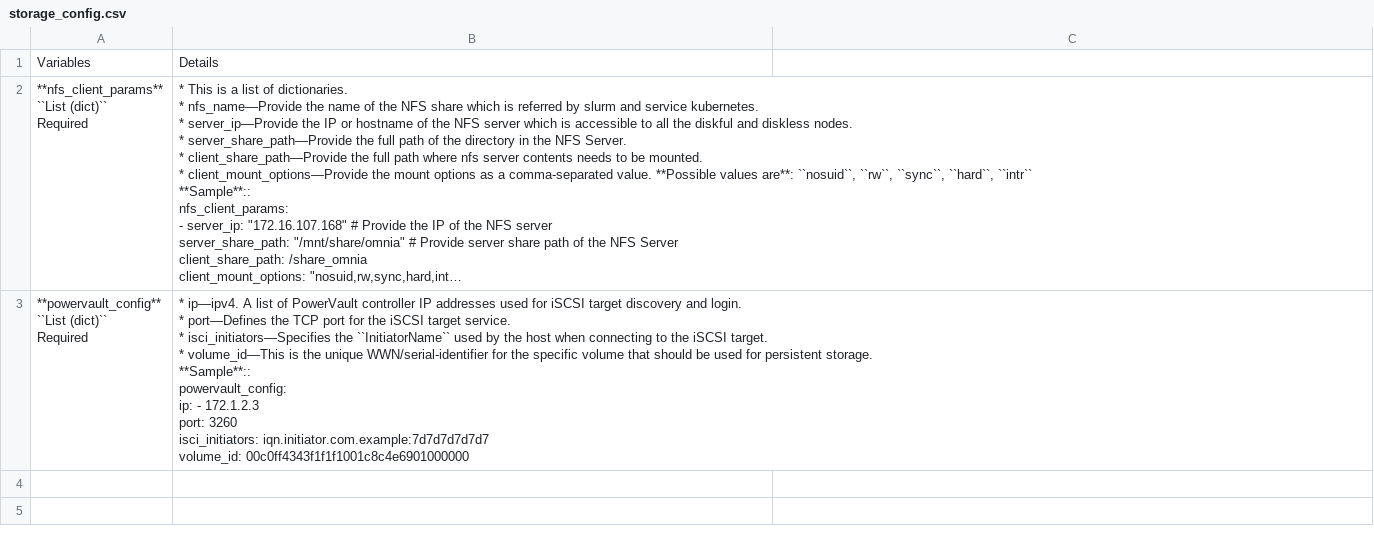
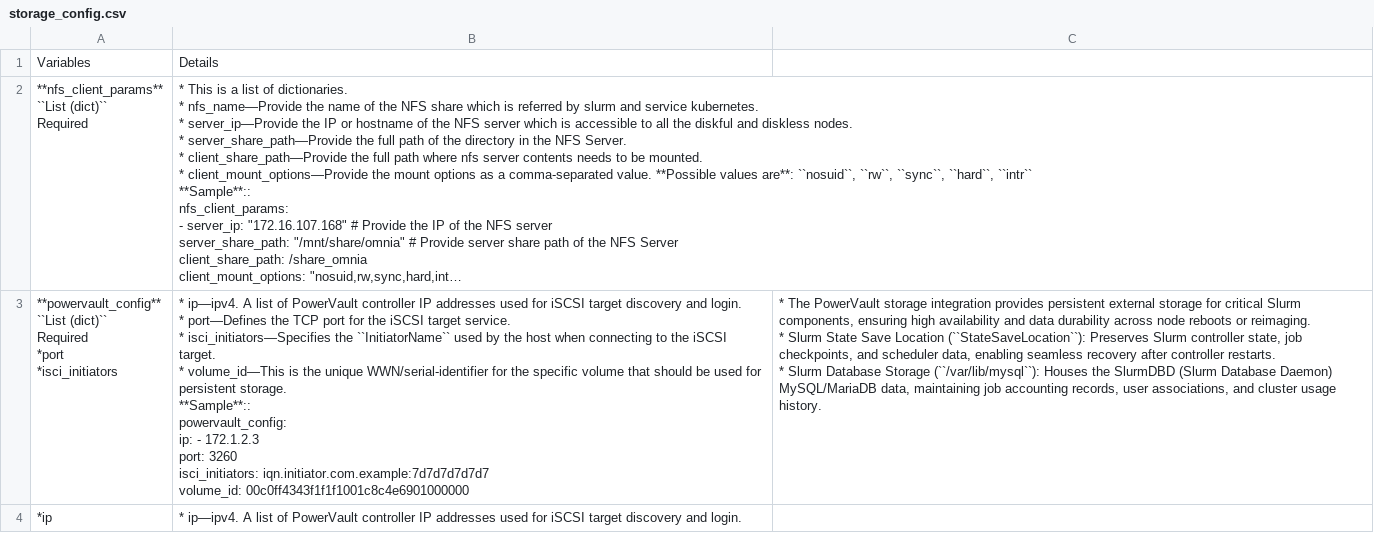
Before and after one commit to vasanthsathya/Doc-Generation, a CSV file: docs/source/Tables/storage_config.csv, drawn as a sheet; long unchanged cells end in …; removed rows and columns are numbered as before the commit, all else as after; ↵ is a line break in a cell; the diff names each change by its address in the sheet, - before the commit and + after, or states it on an @@ line.

Commit message:
powervault

```diff
--- a/docs/source/Tables/storage_config.csv
+++ b/docs/source/Tables/storage_config.csv
-row 3: **powervault_config** ↵ ``List (dict)`` ↵ Required | * ip—ipv4. A list of PowerVault controller IP addresses used for iSCSI target discovery and login. ↵ * port—Defines the TCP port for the iSCSI target service. ↵ * isci_initiators—Specifies the ``InitiatorName`` used by the host when connecting to the iSCSI target. ↵ * volume_id—This is the unique WWN/serial-identifier for the specific volume that should be used for persistent storage. ↵ **Sample**:: ↵ powervault_config: ↵ ip: - 172.1.2.3 ↵ port: 3260 ↵ isci_initiators: iqn.initiator.com.example:7d7d7d7d7d7 ↵ volume_id: 00c0ff4343f1f1f1001c8c4e6901000000
+row 3: **powervault_config** ↵ ``List (dict)`` ↵ Required ↵ *port ↵ *isci_initiators | * ip—ipv4. A list of PowerVault controller IP addresses used for iSCSI target discovery and login. ↵ * port—Defines the TCP port for the iSCSI target service. ↵ * isci_initiators—Specifies the ``InitiatorName`` used by the host when connecting to the iSCSI target. ↵ * volume_id—This is the unique WWN/serial-identifier for the specific volume that should be used for persistent storage. ↵ **Sample**:: ↵ powervault_config: ↵ ip: - 172.1.2.3 ↵ port: 3260 ↵ isci_initiators: iqn.initiator.com.example:7d7d7d7d7d7 ↵ volume_id: 00c0ff4343f1f1f1001c8c4e6901000000 | * The PowerVault storage integration provides persistent external storage for critical Slurm components, ensuring high availability and data durability across node reboots or reimaging. ↵ * Slurm State Save Location (``StateSaveLocation``): Preserves Slurm controller state, job checkpoints, and scheduler data, enabling seamless recovery after controller restarts. ↵ * Slurm Database Storage (``/var/lib/mysql``): Houses the SlurmDBD (Slurm Database Daemon) MySQL/MariaDB data, maintaining job accounting records, user associations, and cluster usage history.
+row 4: *ip | * ip—ipv4. A list of PowerVault controller IP addresses used for iSCSI target discovery and login.
```
Also changed, not shown: 1 other file.
